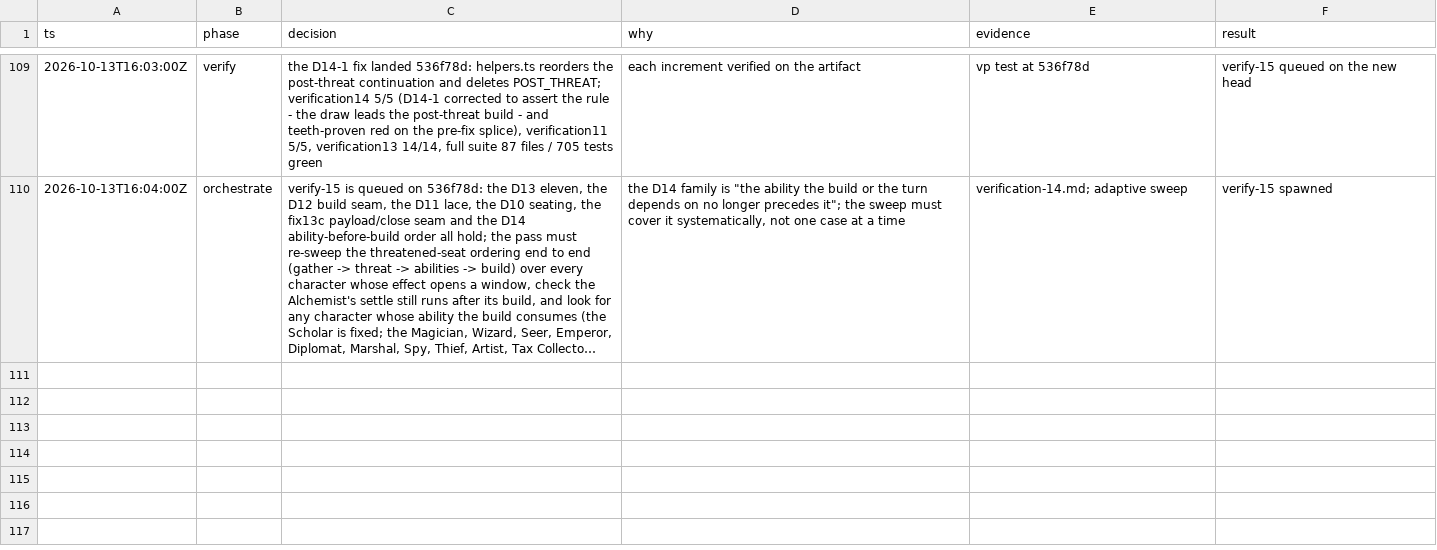
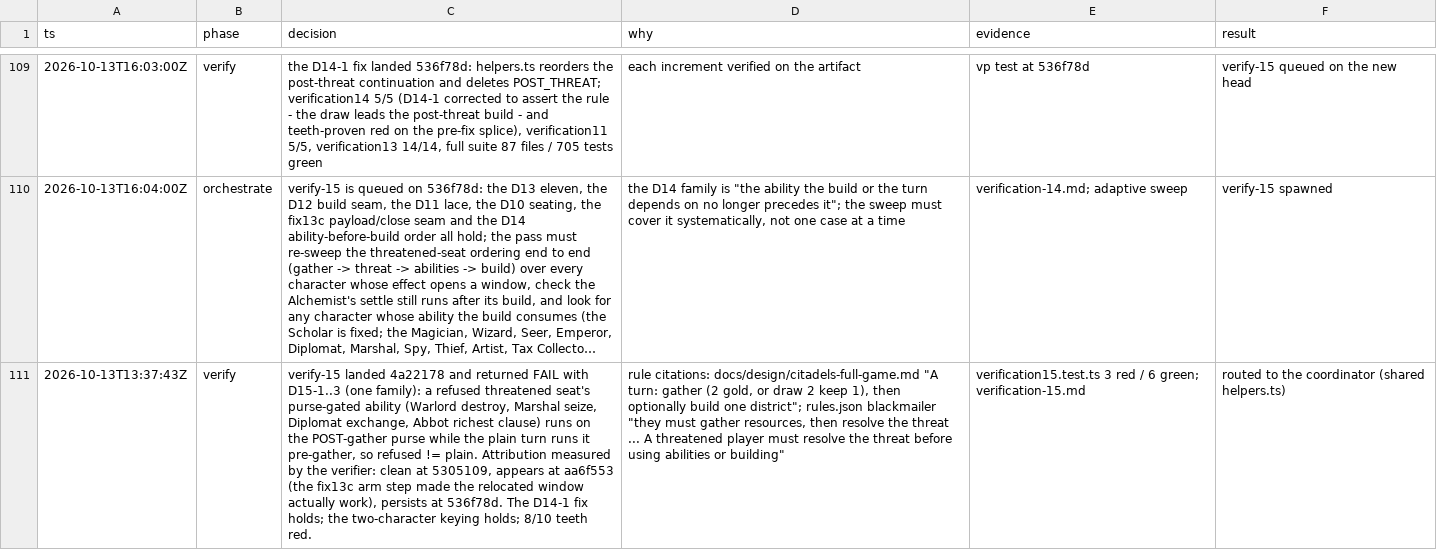
Before and after one commit to falentio/boardgame, a TSV file: orchestrate/citadels/decisions.tsv, drawn as a sheet; only a part is shown, gaps mark what is left out; long unchanged cells end in …; the diff covers the shown part only; the diff names each change by its address in the sheet, - before the commit and + after, or states it on an @@ line.

Commit message:
chore(citadels): drain verify-15, rule the D15 fix shape, clear the stale executor-down order

```diff
--- a/orchestrate/citadels/decisions.tsv
+++ b/orchestrate/citadels/decisions.tsv
+row 111: 2026-10-13T13:37:43Z | verify | verify-15 landed 4a22178 and returned FAIL with D15-1..3 (one family): a refused threatened seat's purse-gated ability (Warlord destroy, Marshal seize, Diplomat exchange, Abbot richest clause) runs on the POST-gather purse while the plain turn runs it pre-gather, so refused != plain. Attribution measured by the verifier: clean at 5305109, appears at aa6f553 (the fix13c arm step made the relocated window actually work), persists at 536f78d. The D14-1 fix holds; the two-character keying holds; 8/10 teeth red. | rule citations: docs/design/citadels-full-game.md "A turn: gather (2 gold, or draw 2 keep 1), then optionally build one district"; rules.json blackmailer "they must gather resources, then resolve the threat ... A threatened player must resolve the threat before using abilities or building" | verification15.test.ts 3 red / 6 green; verification-15.md | routed to the coordinator (shared helpers.ts)
```
Also changed, not shown: 2 added rows elsewhere in this file, orchestrate/citadels/ledger.tsv, orchestrate/citadels/units.tsv, 2 other files.
